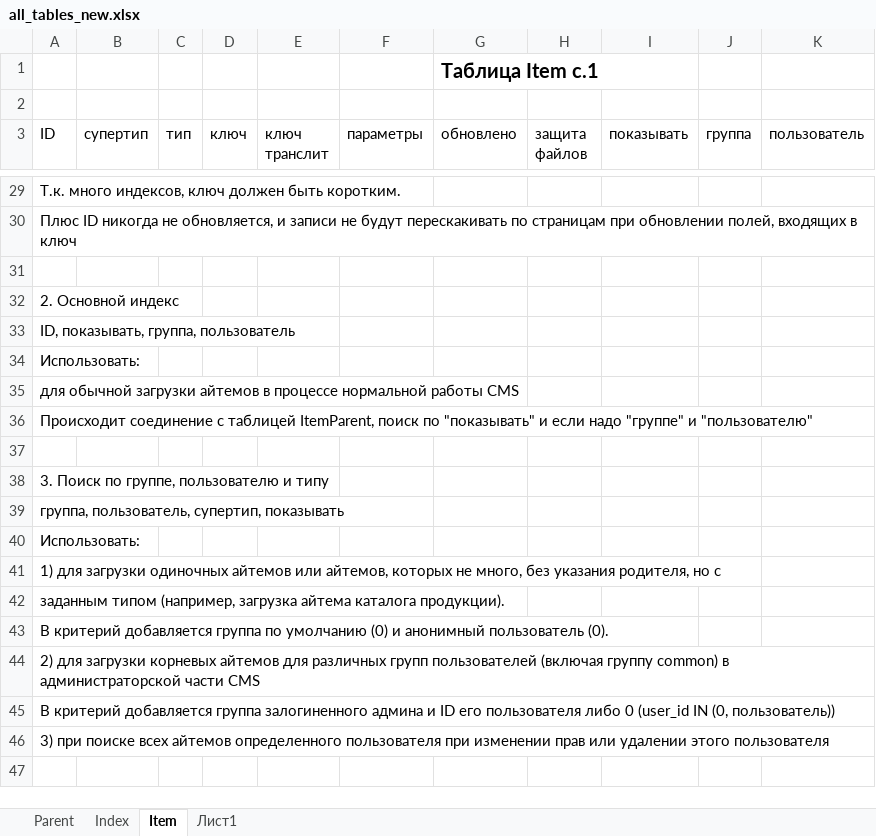
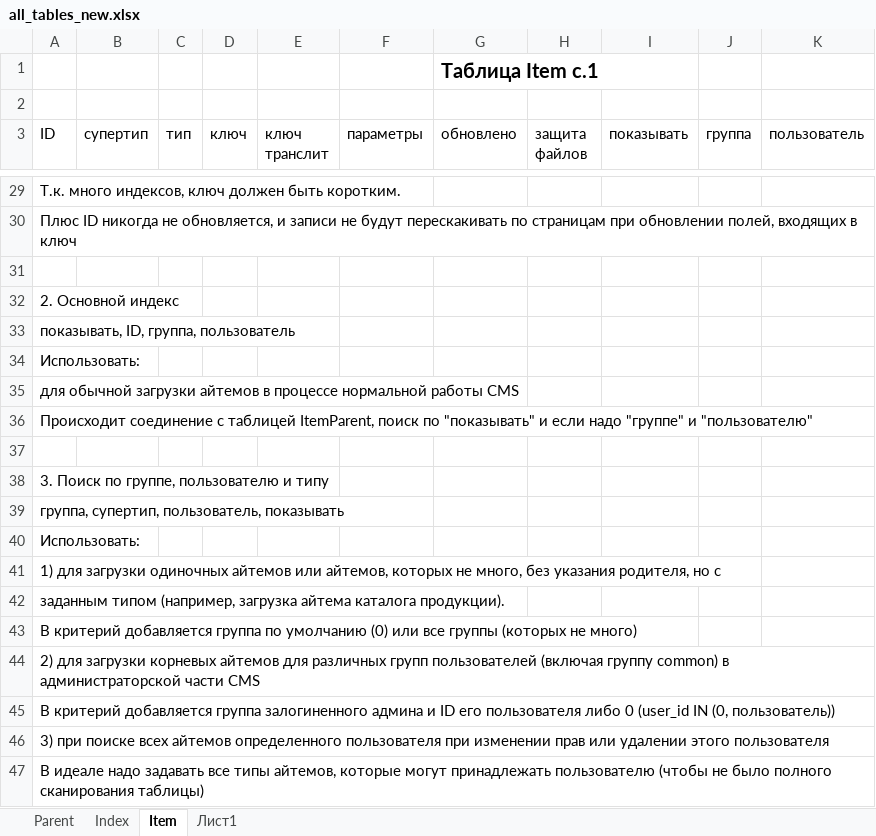
Before and after one commit to forever-scmdr/evolve, an Excel workbook: DOCS/all_tables_new.xlsx, sheet Item, drawn as a sheet; only a part is shown, gaps mark what is left out; values as stored, in another font and other column widths than the file's, no borders; the diff names each change by its address in the sheet, - before the commit and + after, or states it on an @@ line.

```diff
--- a/DOCS/all_tables_new.xlsx (sheet Item)
+++ b/DOCS/all_tables_new.xlsx (sheet Item)
-A33 (ID): ID, показывать, группа, пользователь
+A33 (ID): показывать, ID, группа, пользователь
-A39 (ID): группа, пользователь, супертип, показывать
+A39 (ID): группа, супертип, пользователь, показывать
-A43 (ID): …умолчанию (0) и анонимный пользователь (0).
+A43 (ID): …умолчанию (0) или все группы (которых не много)
+row 47: В идеале надо задавать все типы айтемов, которые могут принадлежать пользователю (чтобы не было полного сканирования таблицы)
```
Also changed, not shown: 28 other files.
